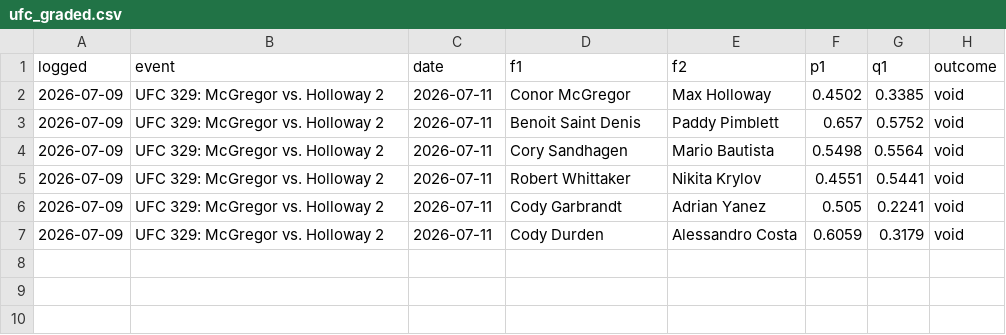
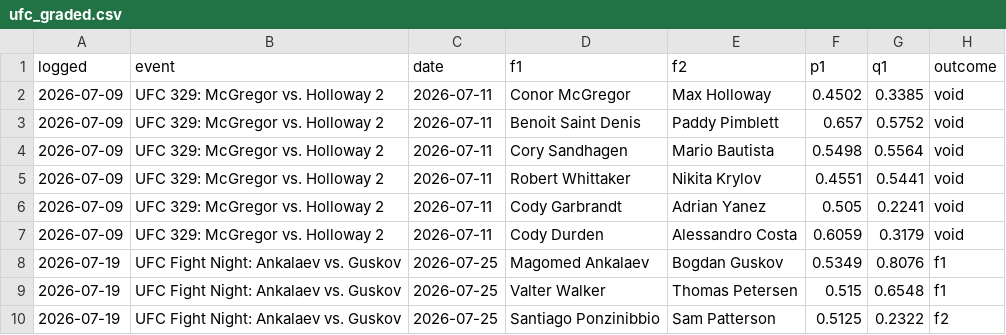
Before and after one commit to CheeseDagg/UFC-ODDS, a CSV file: Github/data/ufc_graded.csv, drawn as a sheet.

```diff
--- a/Github/data/ufc_graded.csv
+++ b/Github/data/ufc_graded.csv
@@ -7 +7,4 @@ logged,event,date,f1,f2,p1,q1,outcome
 2026-07-09,UFC 329: McGregor vs. Holloway 2,2026-07-11,Cody Durden,Alessandro Costa,0.6059,0.3179,void
+2026-07-19,UFC Fight Night: Ankalaev vs. Guskov,2026-07-25,Magomed Ankalaev,Bogdan Guskov,0.5349,0.8076,f1
+2026-07-19,UFC Fight Night: Ankalaev vs. Guskov,2026-07-25,Valter Walker,Thomas Petersen,0.515,0.6548,f1
+2026-07-19,UFC Fight Night: Ankalaev vs. Guskov,2026-07-25,Santiago Ponzinibbio,Sam Patterson,0.5125,0.2322,f2
```
Also changed, not shown: 8 other files.
